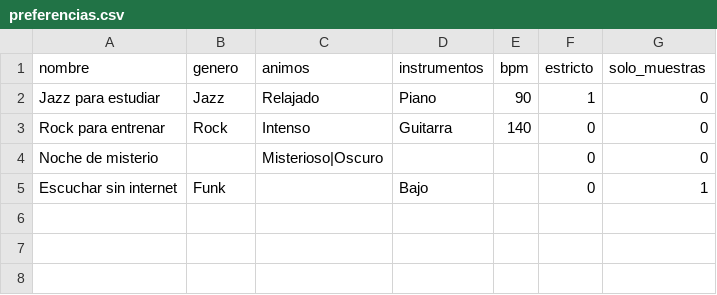
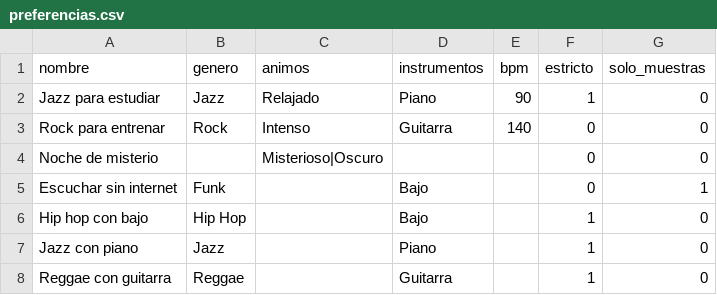
Before and after one commit to dreuxx/applied-ai-system-project, a CSV file: data/preferencias.csv, drawn as a sheet.

```diff
--- a/data/preferencias.csv
+++ b/data/preferencias.csv
@@ -5 +5,4 @@ Noche de misterio,,Misterioso|Oscuro,,,0,0
 Escuchar sin internet,Funk,,Bajo,,0,1
+Hip hop con bajo,Hip Hop,,Bajo,,1,0
+Jazz con piano,Jazz,,Piano,,1,0
+Reggae con guitarra,Reggae,,Guitarra,,1,0
```
Also changed, not shown: 34 other files.
